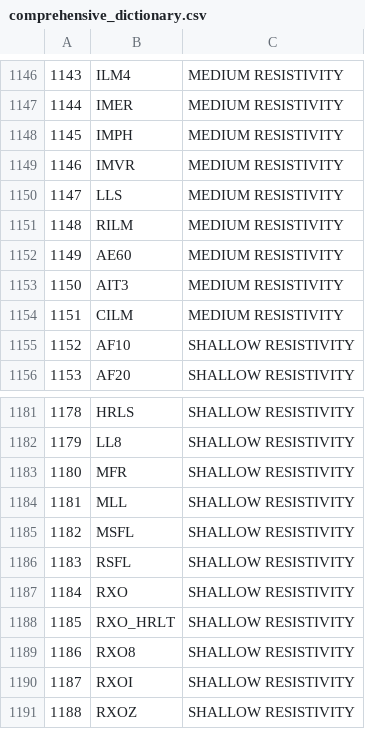
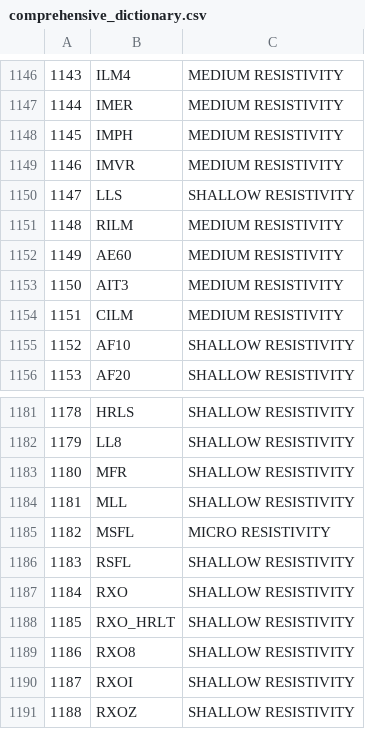
Before and after one commit to FRI-Energy-Analytics/2020_summer_fellows, a CSV file: Well Log Mnemonics/aliaser/data/comprehensive_dictionary.csv, drawn as a sheet; only a part is shown, gaps mark what is left out.

```diff
--- a/Well Log Mnemonics/aliaser/data/comprehensive_dictionary.csv
+++ b/Well Log Mnemonics/aliaser/data/comprehensive_dictionary.csv
@@ -1149,3 +1149,3 @@
 1146,IMVR,MEDIUM RESISTIVITY
-1147,LLS,MEDIUM RESISTIVITY
+1147,LLS,SHALLOW RESISTIVITY
 1148,RILM,MEDIUM RESISTIVITY
@@ -1184,3 +1184,3 @@
 1181,MLL,SHALLOW RESISTIVITY
-1182,MSFL,SHALLOW RESISTIVITY
+1182,MSFL,MICRO RESISTIVITY
 1183,RSFL,SHALLOW RESISTIVITY
```
Also changed, not shown: 12 other files.
